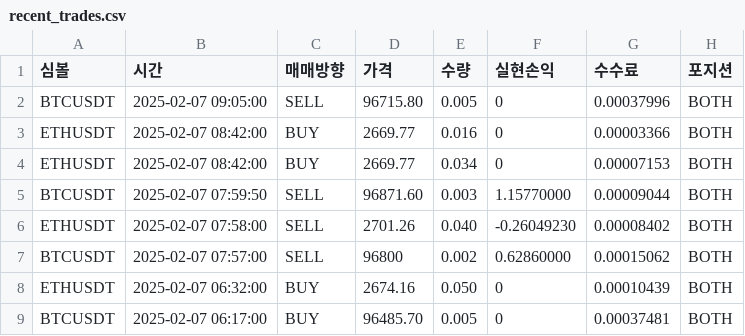
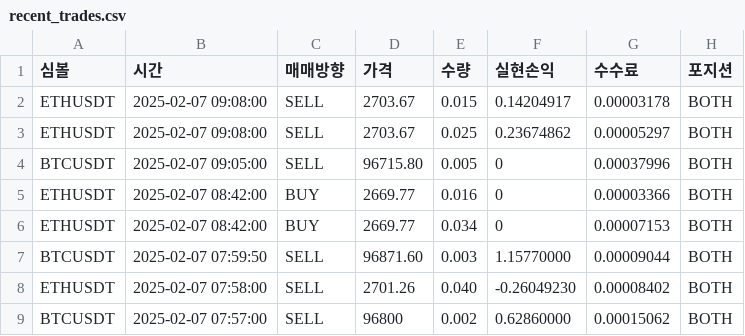
Before and after one commit to June-dwai/Dashboard, a CSV file: data/recent_trades.csv, drawn as a sheet; only a part is shown; the shorter side is filled out with more unchanged rows; the diff covers the shown part only.

```diff
--- a/data/recent_trades.csv
+++ b/data/recent_trades.csv
@@ -1,2 +1,4 @@
 심볼,시간,매매방향,가격,수량,실현손익,수수료,포지션
+ETHUSDT,2025-02-07 09:08:00,SELL,2703.67,0.015,0.14204917,0.00003178,BOTH
+ETHUSDT,2025-02-07 09:08:00,SELL,2703.67,0.025,0.23674862,0.00005297,BOTH
 BTCUSDT,2025-02-07 09:05:00,SELL,96715.80,0.005,0,0.00037996,BOTH
```
Also changed, not shown: 2 removed rows and 11 moved rows elsewhere in this file, data/positions.csv.
